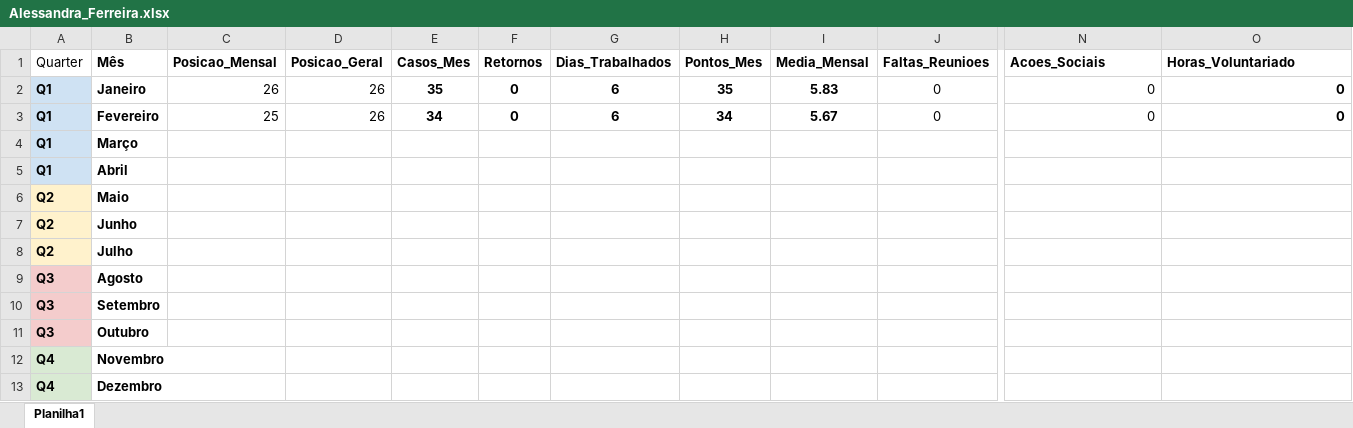
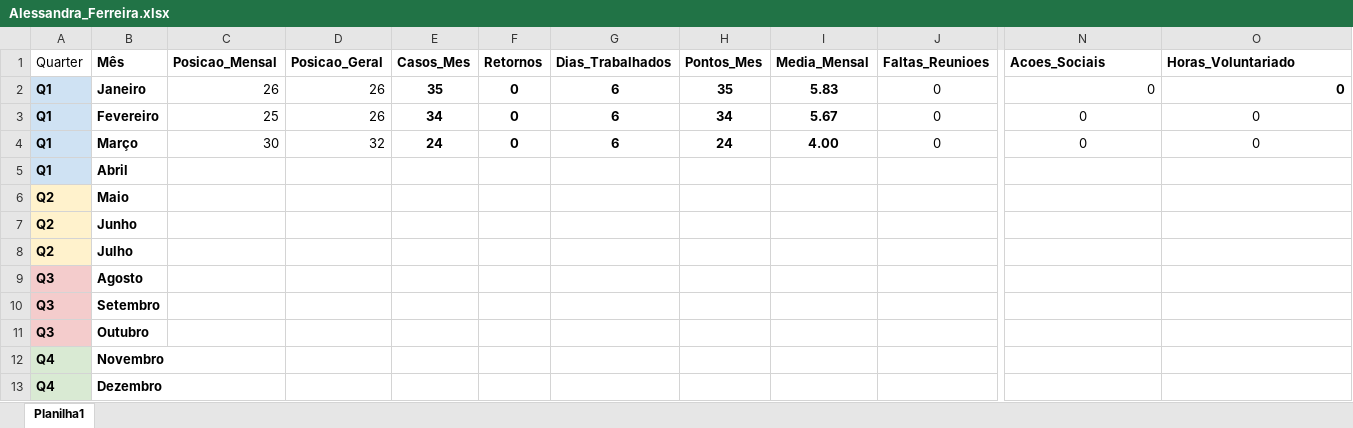
Before and after one commit to alexandreceledonio/dell-analytics-pro, an Excel workbook: equipe/Alessandra_Ferreira.xlsx, sheet Planilha1, drawn as a sheet; only a part is shown, gaps mark what is left out; values as stored, in another font and other column widths than the file's, no borders; the diff covers the shown part only; the diff names each change by its address in the sheet, - before the commit and + after, or states it on an @@ line.

```diff
--- a/equipe/Alessandra_Ferreira.xlsx (sheet Planilha1)
+++ b/equipe/Alessandra_Ferreira.xlsx (sheet Planilha1)
-N3:O3 alignment: right
+N3:O3 alignment: center
-O3 bold: on
+O3 bold: off
-C4 (Posicao_Mensal): (empty)
+C4 (Posicao_Mensal): 30
-D4 (Posicao_Geral): (empty)
+D4 (Posicao_Geral): 32
-E4 (Casos_Mes): (empty)
+E4 (Casos_Mes): 24
-F4 (Retornos): (empty)
+F4 (Retornos): 0
-G4 (Dias_Trabalhados): (empty)
+G4 (Dias_Trabalhados): 6
-H4 (Pontos_Mes): (empty)
+H4 (Pontos_Mes): 24
-I4 (Media_Mensal): (empty)
+I4 (Media_Mensal): 4.00
-J4 (Faltas_Reunioes): (empty)
+J4 (Faltas_Reunioes): 0
-N4 (Acoes_Sociais): (empty)
+N4 (Acoes_Sociais): 0
-O4 (Horas_Voluntariado): (empty)
+O4 (Horas_Voluntariado): 0
```
Also changed, not shown: 3 edited cells elsewhere in this sheet, equipe/Alcides_Neto.xlsx, equipe/Filipe_Tavares.xlsx, 35 other files.
